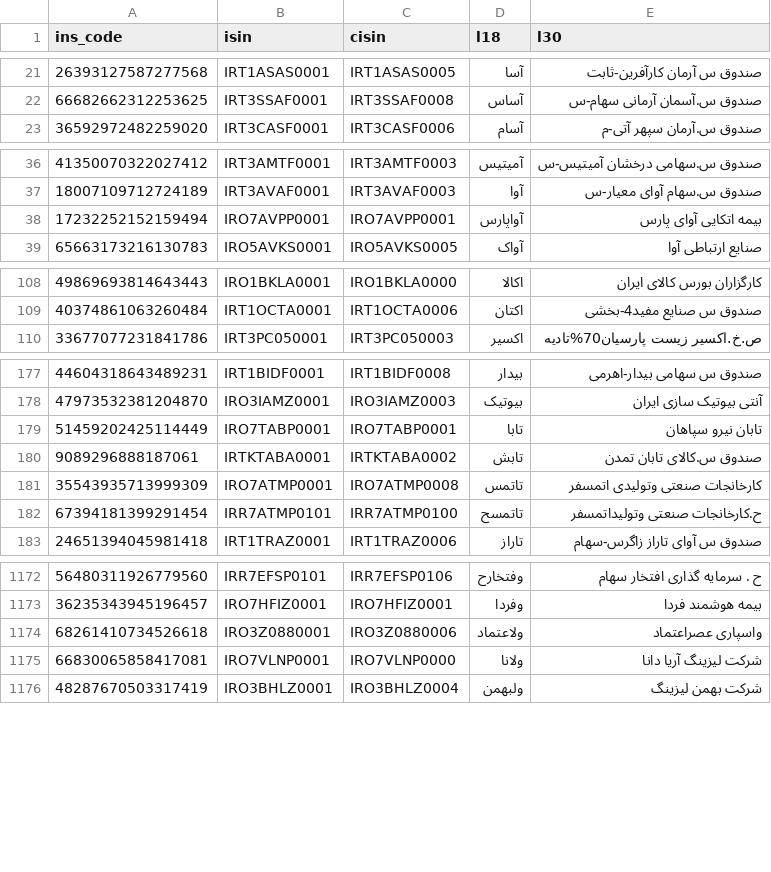
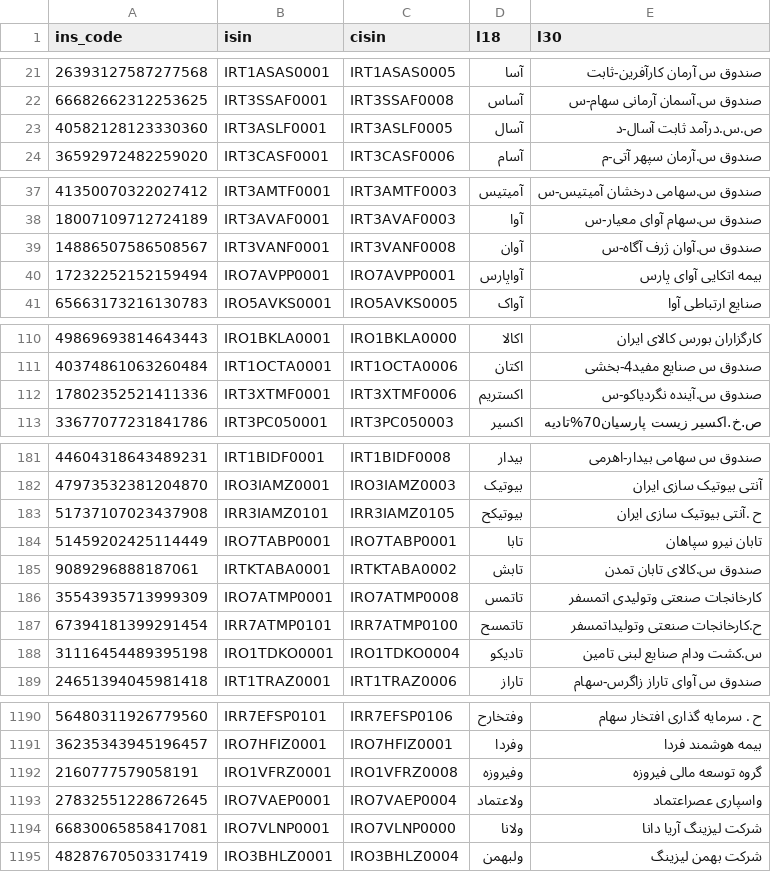
Before and after one commit to 5j9/tsetmc, a CSV file: tsetmc/dataset/dataset.csv, drawn as a sheet; only a part is shown, gaps mark what is left out; removed rows and columns are numbered as before the commit, all else as after; the diff covers the shown part only; the diff names each change by its address in the sheet, - before the commit and + after, or states it on an @@ line.

Commit message:
update dataset

```diff
--- a/tsetmc/dataset/dataset.csv
+++ b/tsetmc/dataset/dataset.csv
+row 23: 40582128123330360 | IRT3ASLF0001 | IRT3ASLF0005 | آسال | ص.س.درآمد ثابت آسال-د
+row 39: 14886507586508567 | IRT3VANF0001 | IRT3VANF0008 | آوان | صندوق س.آوان ژرف آگاه-س
+row 112: 17802352521411336 | IRT3XTMF0001 | IRT3XTMF0006 | اکستریم | صندوق س.آینده نگردیاکو-س
+row 183: 51737107023437908 | IRR3IAMZ0101 | IRR3IAMZ0105 | بیوتیکح | ح .آنتی بیوتیک سازی ایران
+row 188: 31116454489395198 | IRO1TDKO0001 | IRO1TDKO0004 | تادیکو | س.کشت ودام صنایع لبنی تامین
-row 1174: 68261410734526618 | IRO3Z0880001 | IRO3Z0880006 | ولاعتماد | واسپاری عصراعتماد
+row 1192: 2160777579058191 | IRO1VFRZ0001 | IRO1VFRZ0008 | وفیروزه | گروه توسعه مالی فیروزه
+row 1193: 27832551228672645 | IRO7VAEP0001 | IRO7VAEP0004 | ولاعتماد | واسپاری عصراعتماد
```
Also changed, not shown: 21 added rows and 1 edited cell elsewhere in this file, 1 other file.
